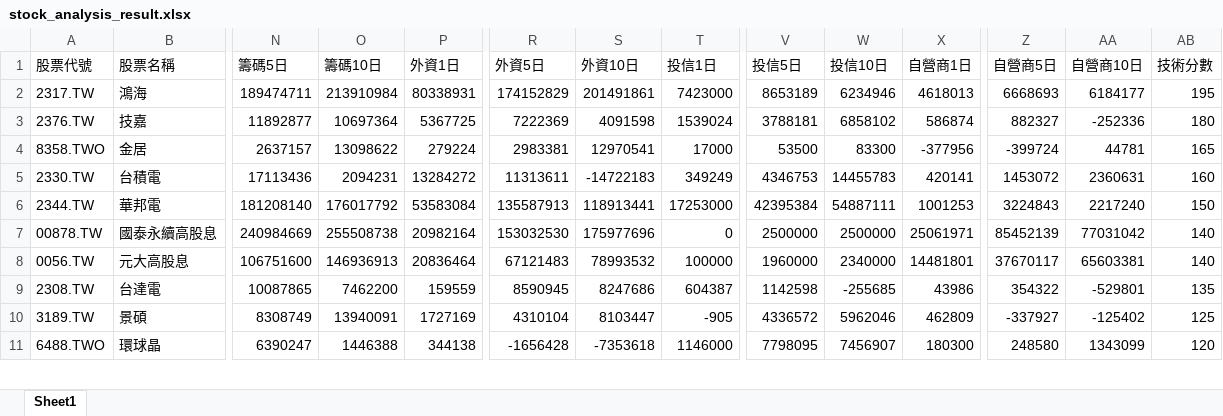
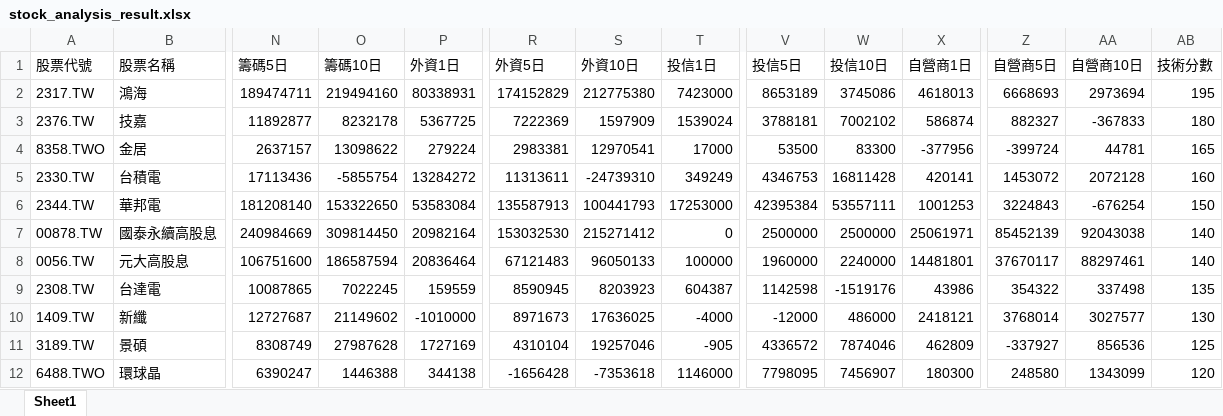
Before and after one commit to Ssophy-808/DeepTrend, an Excel workbook: output/stock_analysis_result.xlsx, sheet Sheet1, drawn as a sheet; only a part is shown, gaps mark what is left out; values as stored, in another font and other column widths than the file's, no borders; addresses are those after the commit; rows hold the shown columns only; the diff covers the shown part only; the diff names each change by its address in the sheet, - before the commit and + after, or states it on an @@ line.

Commit message:
refresh data for requested stocks

```diff
--- a/output/stock_analysis_result.xlsx (sheet Sheet1)
+++ b/output/stock_analysis_result.xlsx (sheet Sheet1)
-O2 (籌碼10日): 213910984
+O2 (籌碼10日): 219494160
-S2 (外資10日): 201491861
+S2 (外資10日): 212775380
-W2 (投信10日): 6234946
+W2 (投信10日): 3745086
-AA2 (自營商10日): 6184177
+AA2 (自營商10日): 2973694
-O3 (籌碼10日): 10697364
+O3 (籌碼10日): 8232178
-S3 (外資10日): 4091598
+S3 (外資10日): 1597909
-W3 (投信10日): 6858102
+W3 (投信10日): 7002102
-AA3 (自營商10日): -252336
+AA3 (自營商10日): -367833
-O5 (籌碼10日): 2094231
+O5 (籌碼10日): -5855754
-S5 (外資10日): -14722183
+S5 (外資10日): -24739310
-W5 (投信10日): 14455783
+W5 (投信10日): 16811428
-AA5 (自營商10日): 2360631
+AA5 (自營商10日): 2072128
-O6 (籌碼10日): 176017792
+O6 (籌碼10日): 153322650
-S6 (外資10日): 118913441
+S6 (外資10日): 100441793
-W6 (投信10日): 54887111
+W6 (投信10日): 53557111
-AA6 (自營商10日): 2217240
+AA6 (自營商10日): -676254
-O7 (籌碼10日): 255508738
+O7 (籌碼10日): 309814450
-S7 (外資10日): 175977696
+S7 (外資10日): 215271412
-AA7 (自營商10日): 77031042
+AA7 (自營商10日): 92043038
-O8 (籌碼10日): 146936913
+O8 (籌碼10日): 186587594
-S8 (外資10日): 78993532
+S8 (外資10日): 96050133
-W8 (投信10日): 2340000
+W8 (投信10日): 2240000
-AA8 (自營商10日): 65603381
+AA8 (自營商10日): 88297461
-O9 (籌碼10日): 7462200
+O9 (籌碼10日): 7022245
-S9 (外資10日): 8247686
+S9 (外資10日): 8203923
-W9 (投信10日): -255685
+W9 (投信10日): -1519176
-AA9 (自營商10日): -529801
+AA9 (自營商10日): 337498
+row 10: 1409.TW | 新纖 | 12727687 | 21149602 | -1010000 | 8971673 | 17636025 | -4000 | -12000 | 486000 | 2418121 | 3768014 | 3027577 | 130
-O11 (籌碼10日): 13940091
+O11 (籌碼10日): 27987628
-S11 (外資10日): 8103447
+S11 (外資10日): 19257046
-W11 (投信10日): 5962046
+W11 (投信10日): 7874046
-AA11 (自營商10日): -125402
+AA11 (自營商10日): 856536
```
Also changed, not shown: 13 added rows, 7 removed rows and 83 edited cells elsewhere in this sheet, 1 other file.
